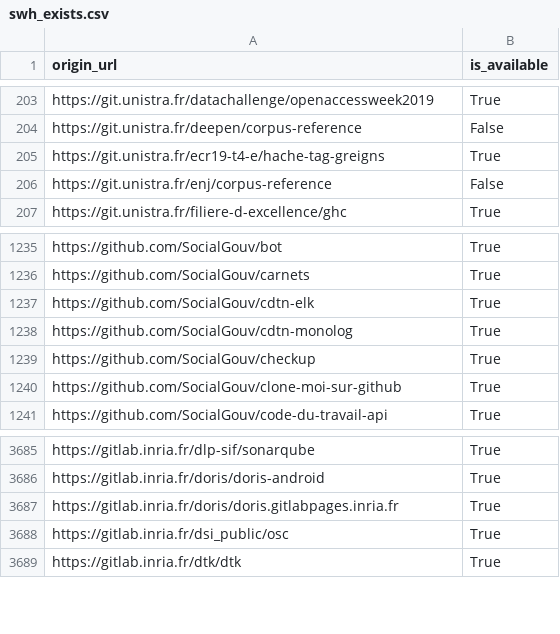
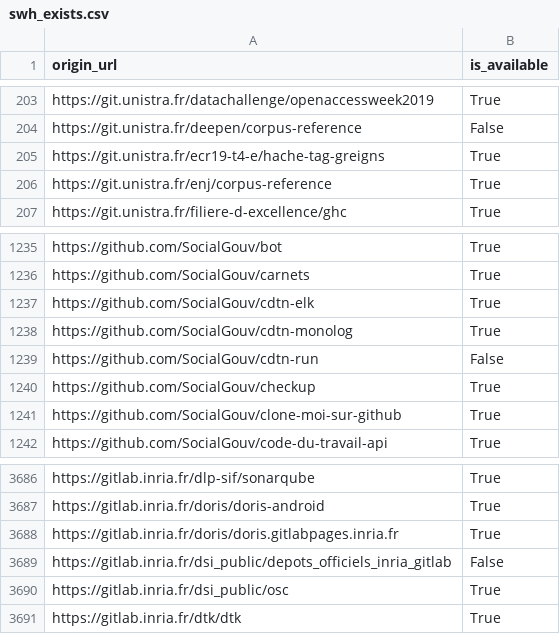
Before and after one commit to bzg/data-codes-sources-fr, a CSV file: data/swh_exists.csv, drawn as a sheet; only a part is shown, gaps mark what is left out.

Commit message:
New data at 2020-01-16T11:33:40Z [ci skip]

```diff
--- a/data/swh_exists.csv
+++ b/data/swh_exists.csv
@@ -205,3 +205,3 @@ https://git.unistra.fr/deepen/corpus-reference,False
 https://git.unistra.fr/ecr19-t4-e/hache-tag-greigns,True
-https://git.unistra.fr/enj/corpus-reference,False
+https://git.unistra.fr/enj/corpus-reference,True
 https://git.unistra.fr/filiere-d-excellence/ghc,True
@@ -1238,2 +1238,3 @@ https://github.com/SocialGouv/cdtn-elk,True
 https://github.com/SocialGouv/cdtn-monolog,True
+https://github.com/SocialGouv/cdtn-run,False
 https://github.com/SocialGouv/checkup,True
@@ -3687,2 +3688,3 @@ https://gitlab.inria.fr/doris/doris-android,True
 https://gitlab.inria.fr/doris/doris.gitlabpages.inria.fr,True
+https://gitlab.inria.fr/dsi_public/depots_officiels_inria_gitlab,False
 https://gitlab.inria.fr/dsi_public/osc,True
```
Also changed, not shown: data/organisations/csv/all.csv, 4 other files.
